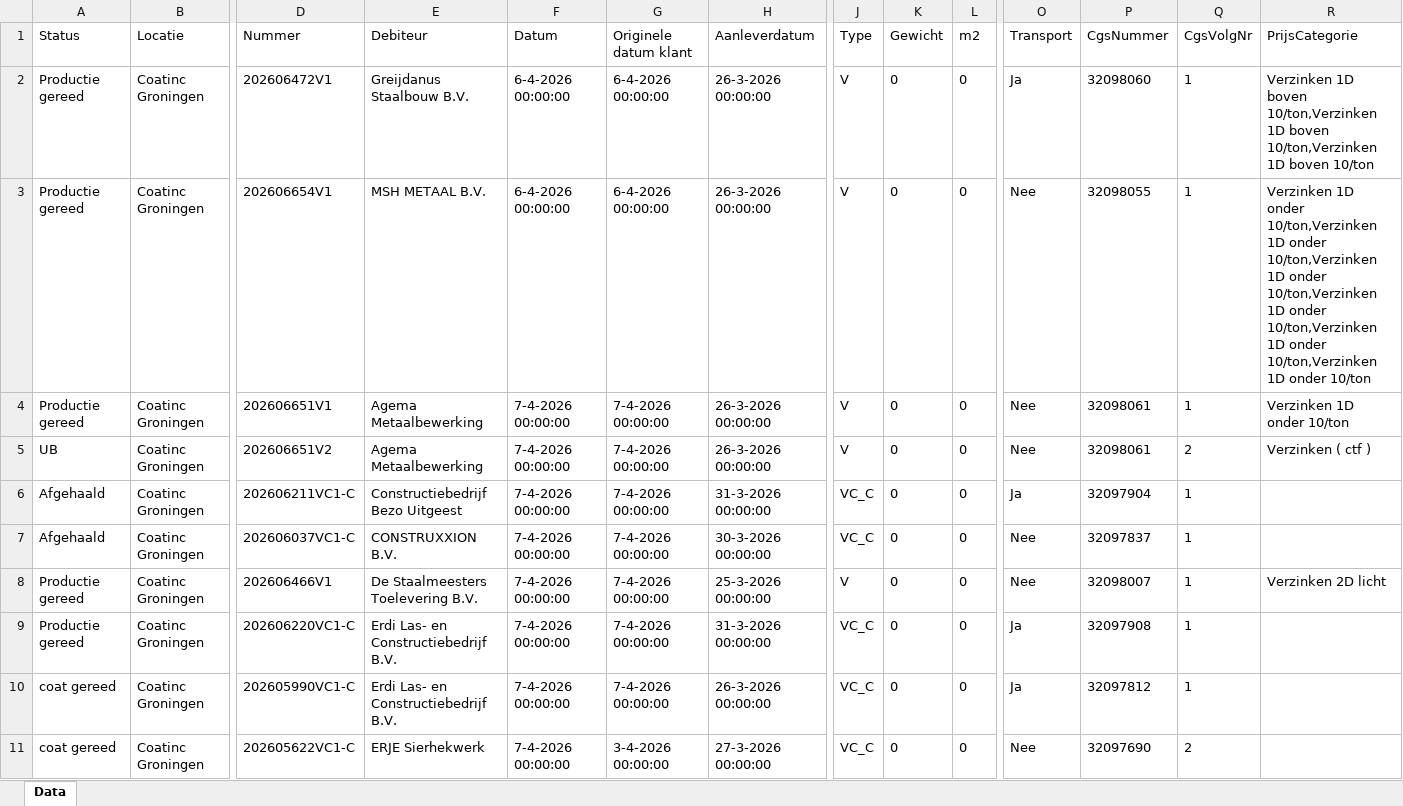
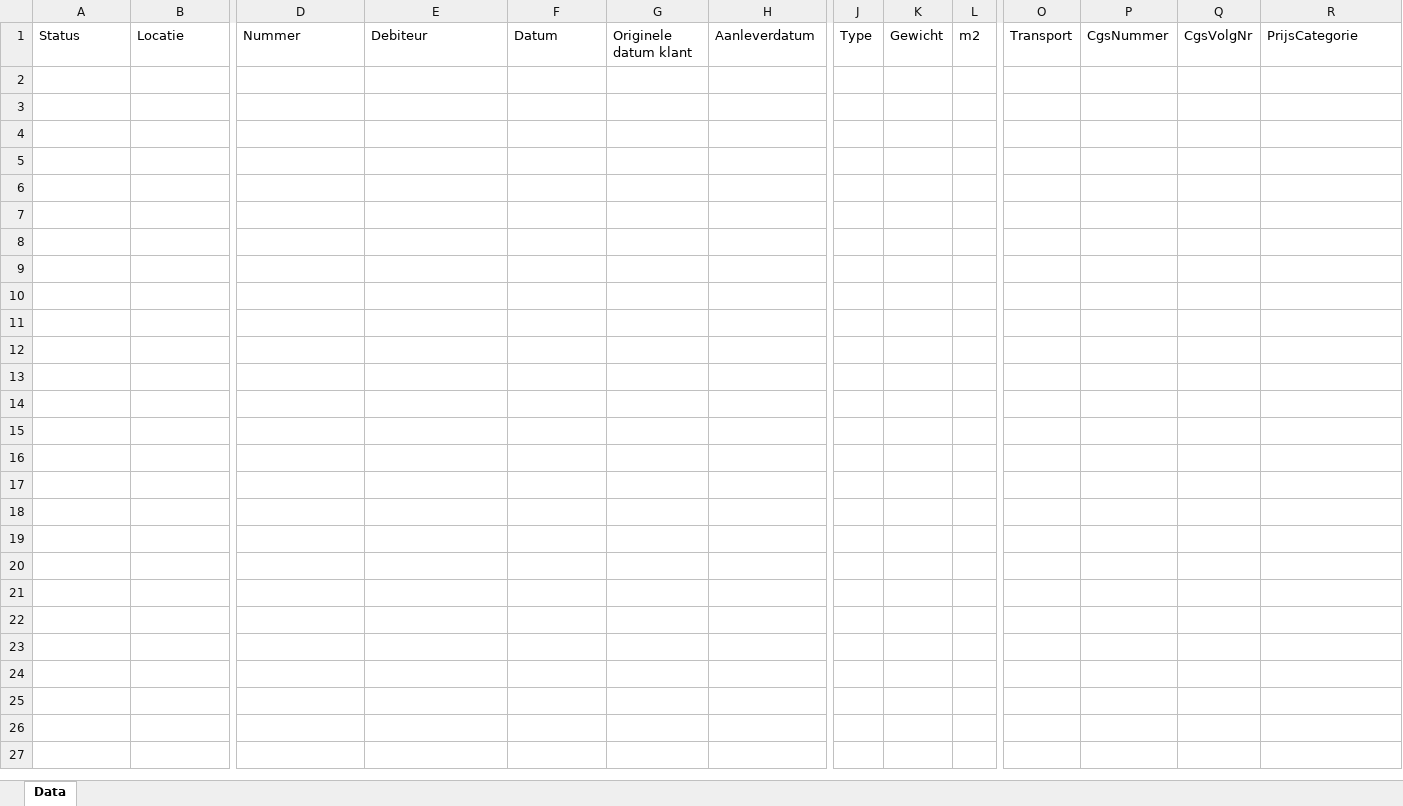
Before and after one commit to adelfsma/capaciteitsplanning-coatinc-groningen, an Excel workbook: data/Export+3.xlsx, sheet Data, drawn as a sheet; only a part is shown, gaps mark what is left out; values as stored, in another font and other column widths than the file's, no borders; rows hold the shown columns only; the diff covers the shown part only; the diff names each change by its address in the sheet, - before the commit and + after, or states it on an @@ line.

```diff
--- a/data/Export+3.xlsx (sheet Data)
+++ b/data/Export+3.xlsx (sheet Data)
-row 2: Productie gereed | Coatinc Groningen | 202606472V1 | Greijdanus Staalbouw B.V. | 6-4-2026 00:00:00 | 6-4-2026 00:00:00 | 26-3-2026 00:00:00 | V | 0 | 0 | Ja | 32098060 | 1 | Verzinken 1D boven 10/ton,Verzinken 1D boven 10/ton,Verzinken 1D boven 10/ton
-row 3: Productie gereed | Coatinc Groningen | 202606654V1 | MSH METAAL B.V. | 6-4-2026 00:00:00 | 6-4-2026 00:00:00 | 26-3-2026 00:00:00 | V | 0 | 0 | Nee | 32098055 | 1 | Verzinken 1D onder 10/ton,Verzinken 1D onder 10/ton,Verzinken 1D onder 10/ton,Verzinken 1D onder 10/ton,Verzinken 1D onder 10/ton,Verzinken 1D onder 10/ton
-row 4: Productie gereed | Coatinc Groningen | 202606651V1 | Agema Metaalbewerking | 7-4-2026 00:00:00 | 7-4-2026 00:00:00 | 26-3-2026 00:00:00 | V | 0 | 0 | Nee | 32098061 | 1 | Verzinken 1D onder 10/ton
-row 5: UB | Coatinc Groningen | 202606651V2 | Agema Metaalbewerking | 7-4-2026 00:00:00 | 7-4-2026 00:00:00 | 26-3-2026 00:00:00 | V | 0 | 0 | Nee | 32098061 | 2 | Verzinken ( ctf )
-row 6: Afgehaald | Coatinc Groningen | 202606211VC1-C | Constructiebedrijf Bezo Uitgeest | 7-4-2026 00:00:00 | 7-4-2026 00:00:00 | 31-3-2026 00:00:00 | VC_C | 0 | 0 | Ja | 32097904 | 1
-row 7: Afgehaald | Coatinc Groningen | 202606037VC1-C | CONSTRUXXION B.V. | 7-4-2026 00:00:00 | 7-4-2026 00:00:00 | 30-3-2026 00:00:00 | VC_C | 0 | 0 | Nee | 32097837 | 1
-row 8: Productie gereed | Coatinc Groningen | 202606466V1 | De Staalmeesters Toelevering B.V. | 7-4-2026 00:00:00 | 7-4-2026 00:00:00 | 25-3-2026 00:00:00 | V | 0 | 0 | Nee | 32098007 | 1 | Verzinken 2D licht
-row 9: Productie gereed | Coatinc Groningen | 202606220VC1-C | Erdi Las- en Constructiebedrijf B.V. | 7-4-2026 00:00:00 | 7-4-2026 00:00:00 | 31-3-2026 00:00:00 | VC_C | 0 | 0 | Ja | 32097908 | 1
-row 10: coat gereed | Coatinc Groningen | 202605990VC1-C | Erdi Las- en Constructiebedrijf B.V. | 7-4-2026 00:00:00 | 7-4-2026 00:00:00 | 26-3-2026 00:00:00 | VC_C | 0 | 0 | Ja | 32097812 | 1
-row 11: coat gereed | Coatinc Groningen | 202605622VC1-C | ERJE Sierhekwerk | 7-4-2026 00:00:00 | 3-4-2026 00:00:00 | 27-3-2026 00:00:00 | VC_C | 0 | 0 | Nee | 32097690 | 2
```
Also changed, not shown: 54 removed rows elsewhere in this sheet, data/Export+1.xlsx, data/Export+2.xlsx, 2 other files.
